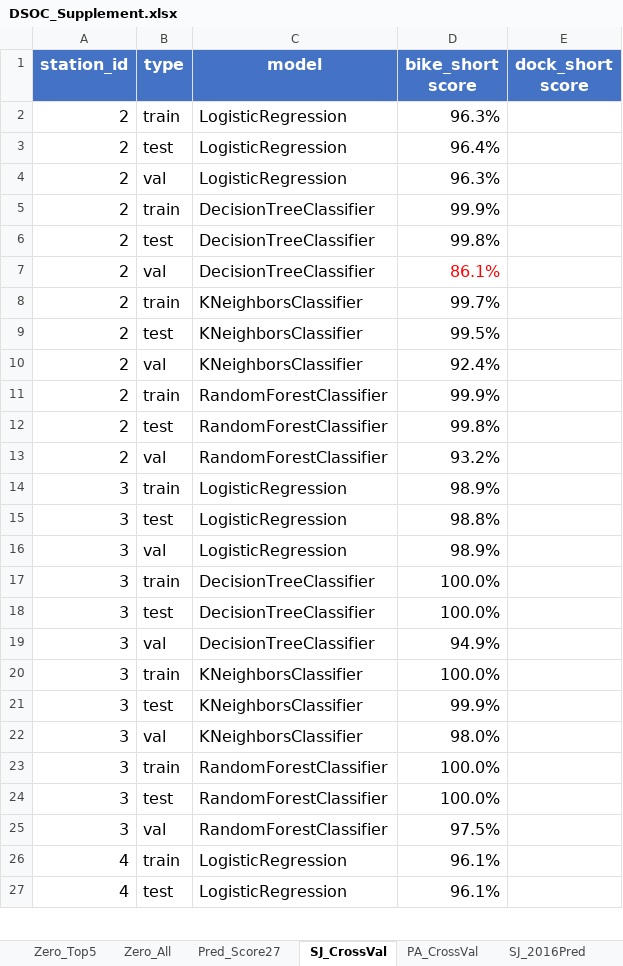
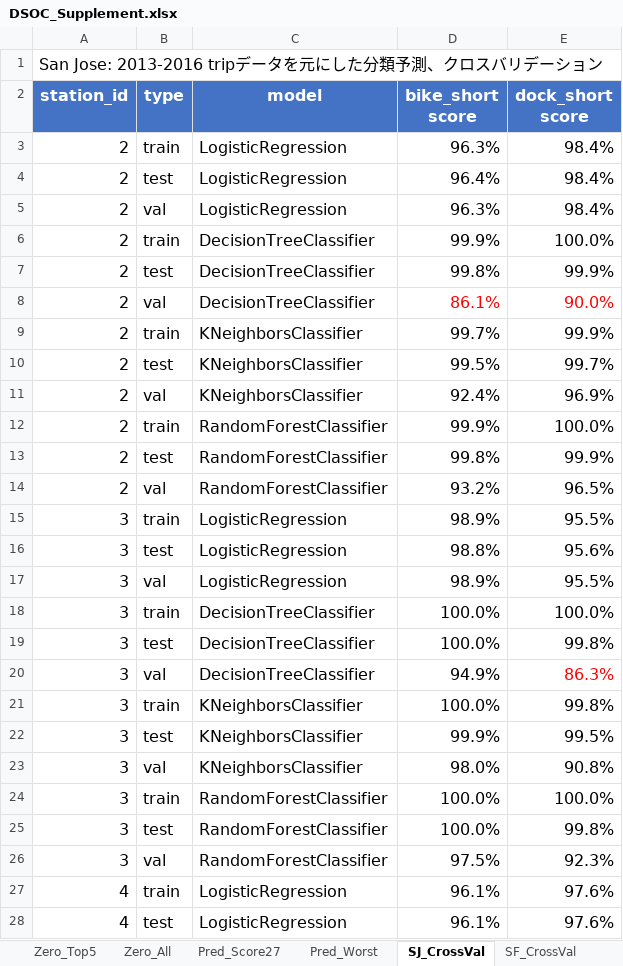
Before and after one commit to hidecha/Bike, an Excel workbook: output/DSOC_Supplement.xlsx, sheet SJ_CrossVal, drawn as a sheet; only a part is shown; values as stored, in another font and other column widths than the file's, no borders; addresses are those after the commit; the diff covers the shown part only; the diff names each change by its address in the sheet, - before the commit and + after, or states it on an @@ line.

```diff
--- a/output/DSOC_Supplement.xlsx (sheet SJ_CrossVal)
+++ b/output/DSOC_Supplement.xlsx (sheet SJ_CrossVal)
+sheet tab: Pred_Worst
+sheet tab: SF_CrossVal
+row 1: San Jose: 2013-2016 tripデータを元にした分類予測、クロスバリデーション
-E3:E5 (dock_short score): (empty)
+E3:E5 (dock_short score): 98.4%
-E6 (dock_short score): (empty)
+E6 (dock_short score): 100.0%
-E7 (dock_short score): (empty)
+E7 (dock_short score): 99.9%
-E8 (dock_short score): (empty)
+E8 (dock_short score): 90.0%
-E9 (dock_short score): (empty)
+E9 (dock_short score): 99.9%
-E10 (dock_short score): (empty)
+E10 (dock_short score): 99.7%
-E11 (dock_short score): (empty)
+E11 (dock_short score): 96.9%
-E12 (dock_short score): (empty)
+E12 (dock_short score): 100.0%
-E13 (dock_short score): (empty)
+E13 (dock_short score): 99.9%
-E14 (dock_short score): (empty)
+E14 (dock_short score): 96.5%
-E15 (dock_short score): (empty)
+E15 (dock_short score): 95.5%
-E16 (dock_short score): (empty)
+E16 (dock_short score): 95.6%
-E17 (dock_short score): (empty)
+E17 (dock_short score): 95.5%
-E18 (dock_short score): (empty)
+E18 (dock_short score): 100.0%
-E19 (dock_short score): (empty)
+E19 (dock_short score): 99.8%
-E20 (dock_short score): (empty)
+E20 (dock_short score): 86.3%
-E21 (dock_short score): (empty)
+E21 (dock_short score): 99.8%
-E22 (dock_short score): (empty)
+E22 (dock_short score): 99.5%
-E23 (dock_short score): (empty)
+E23 (dock_short score): 90.8%
-E24 (dock_short score): (empty)
+E24 (dock_short score): 100.0%
-E25 (dock_short score): (empty)
+E25 (dock_short score): 99.8%
-E26 (dock_short score): (empty)
+E26 (dock_short score): 92.3%
-E27:E28 (dock_short score): (empty)
+E27:E28 (dock_short score): 97.6%
```
Also changed, not shown: 166 edited cells elsewhere in this sheet, sheet PA_CrossVal, other sheet tabs, 14 other files.
